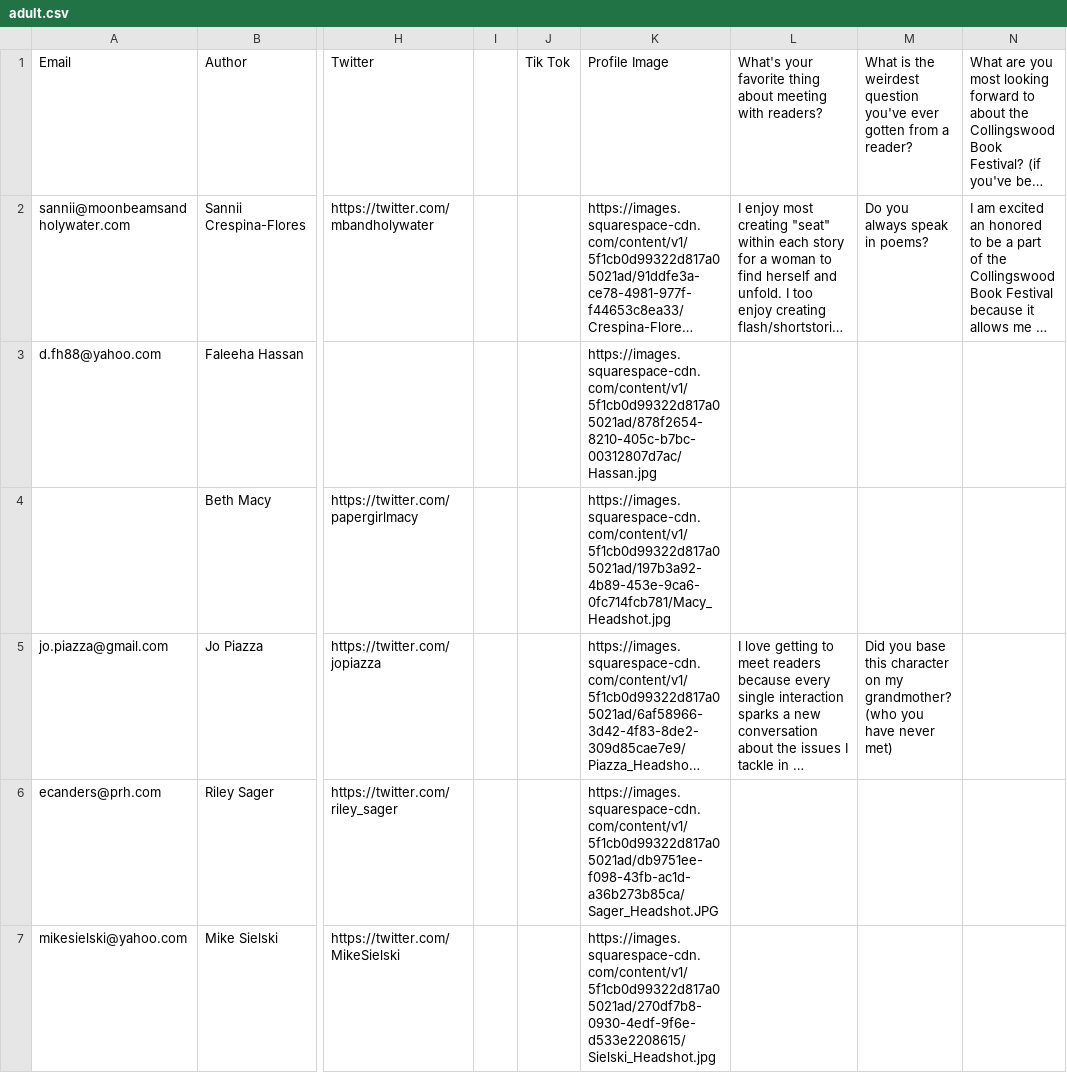
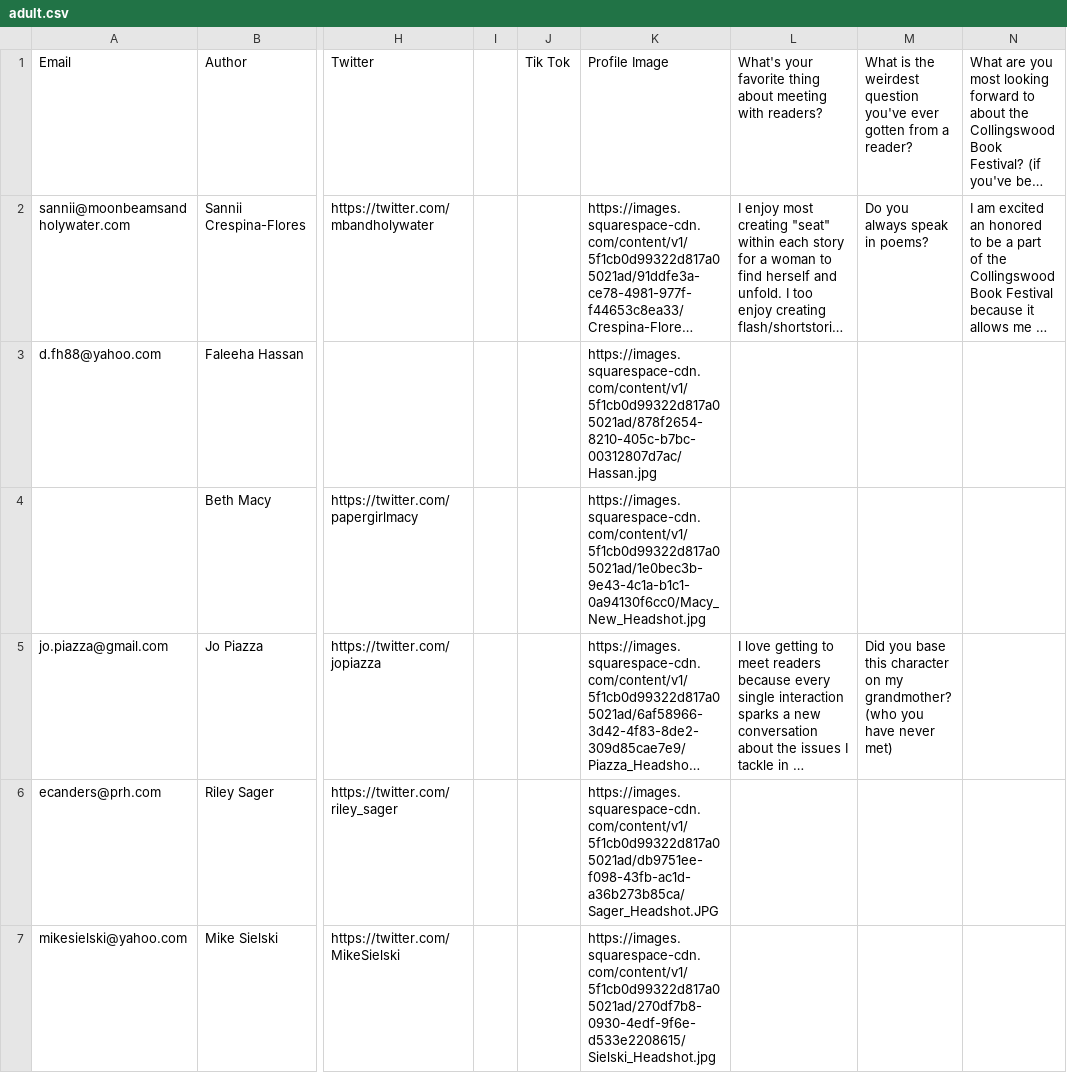
Before and after one commit to primaryobjects/squarespace, a CSV file: data/adult.csv, drawn as a sheet; only a part is shown, gaps mark what is left out; long unchanged cells end in …; the diff names each change by its address in the sheet, - before the commit and + after, or states it on an @@ line.

Commit message:
Updated adult csv.

```diff
--- a/data/adult.csv
+++ b/data/adult.csv
-K4: https://images.squarespace-cdn.com/content/v1/5f1cb0d99322d817a05021ad/197b3a92-4b89-453e-9ca6-0fc714fcb781/Macy_Headshot.jpg
+K4: https://images.squarespace-cdn.com/content/v1/5f1cb0d99322d817a05021ad/1e0bec3b-9e43-4c1a-b1c1-0a94130f6cc0/Macy_New_Headshot.jpg
```
